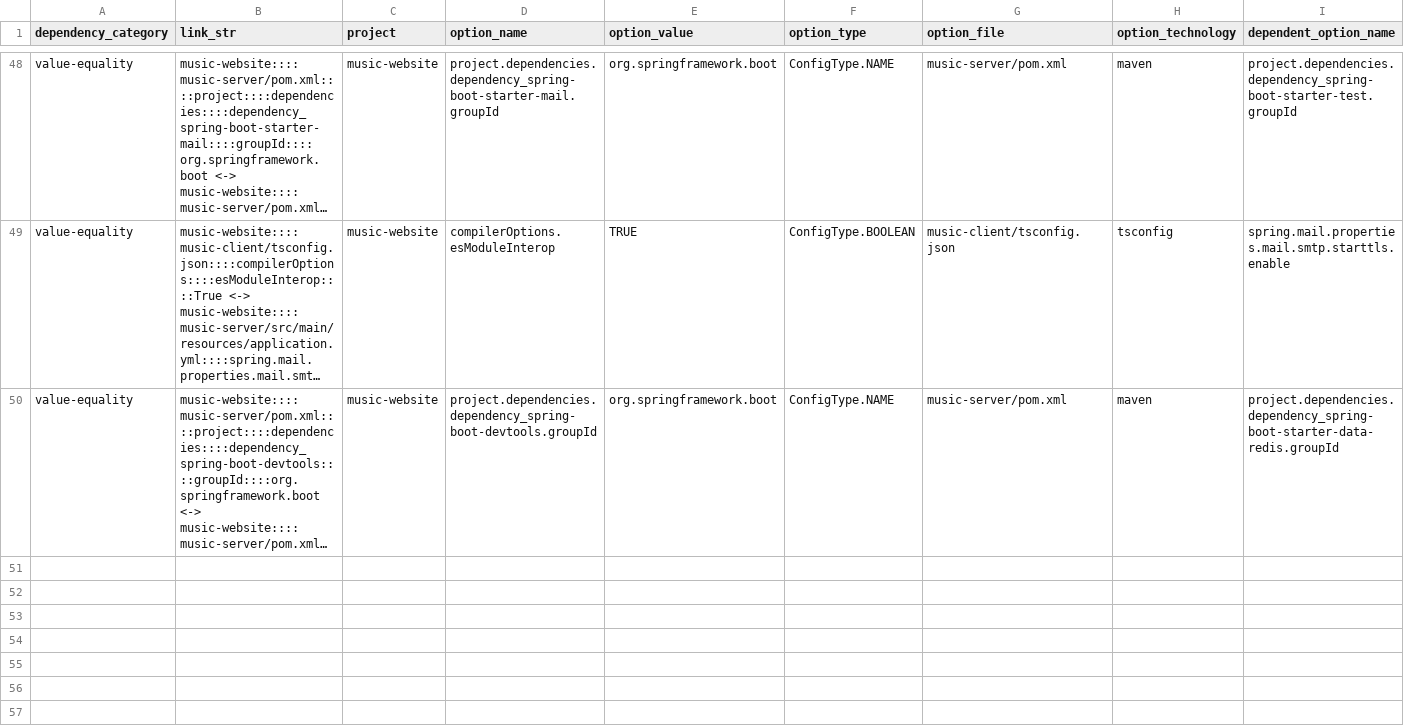
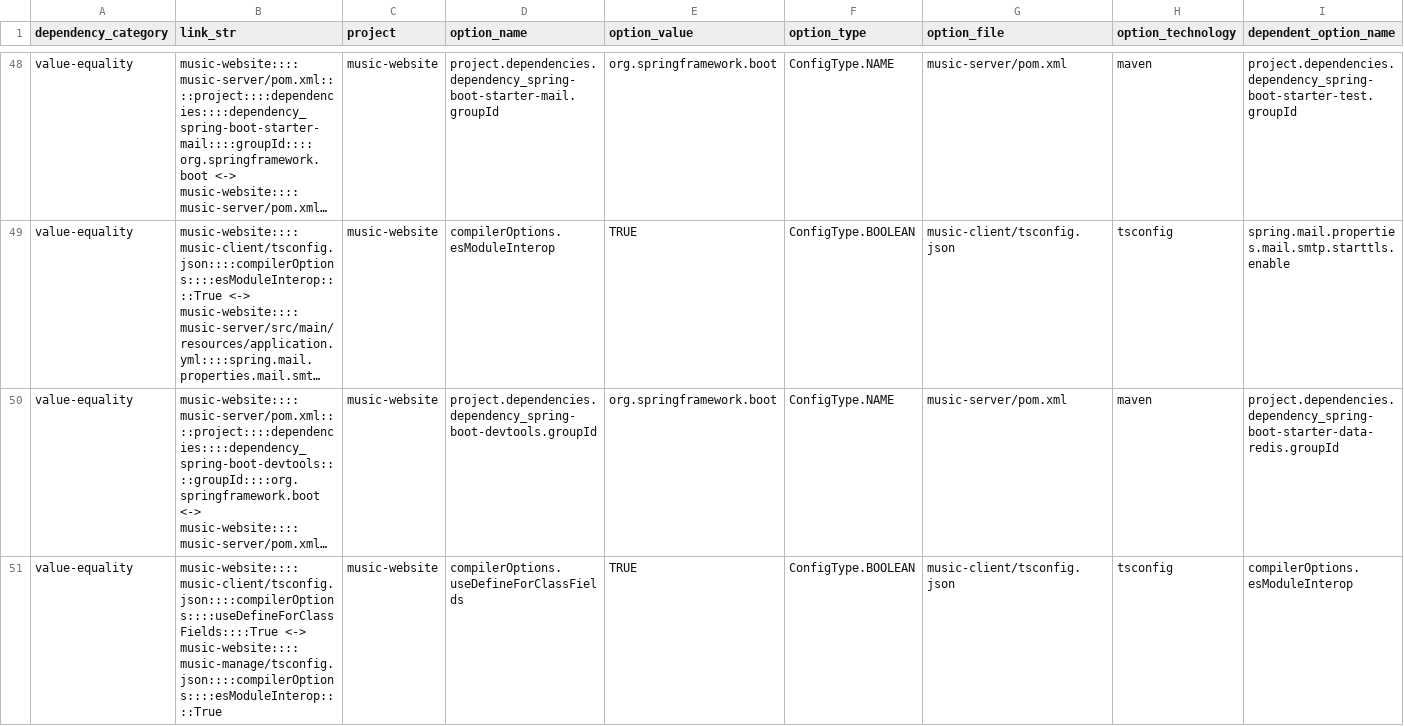
Before and after one commit to simisimon/dependency-validation-rag, a CSV file: data/evaluation/data/music-website_dependencies.csv, drawn as a sheet; only a part is shown, gaps mark what is left out; long unchanged cells end in …; rows hold the shown columns only; the diff names each change by its address in the sheet, - before the commit and + after, or states it on an @@ line.

```diff
--- a/data/evaluation/data/music-website_dependencies.csv
+++ b/data/evaluation/data/music-website_dependencies.csv
+row 51: value-equality | music-website::::music-client/tsconfig.json::::compilerOptions::::useDefineForClassFields::::True <-> music-website::::music-manage/tsconfig.json::::compilerOptions::::esModuleInterop::::True | music-website | compilerOptions.useDefineForClassFields | TRUE | ConfigType.BOOLEAN | music-client/tsconfig.json | tsconfig | compilerOptions.esModuleInterop
```
Also changed, not shown: data/evaluation/data/jetlinks-community_dependencies.csv, data/evaluation/data/mall-swarm_dependencies.csv.
